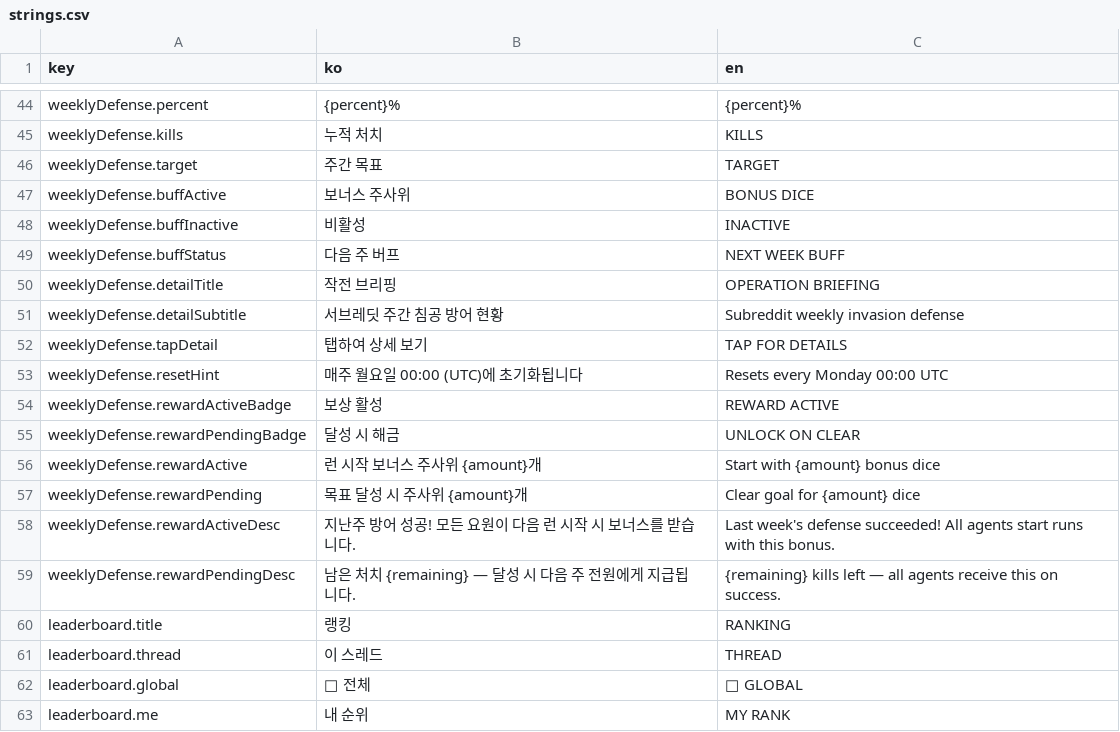
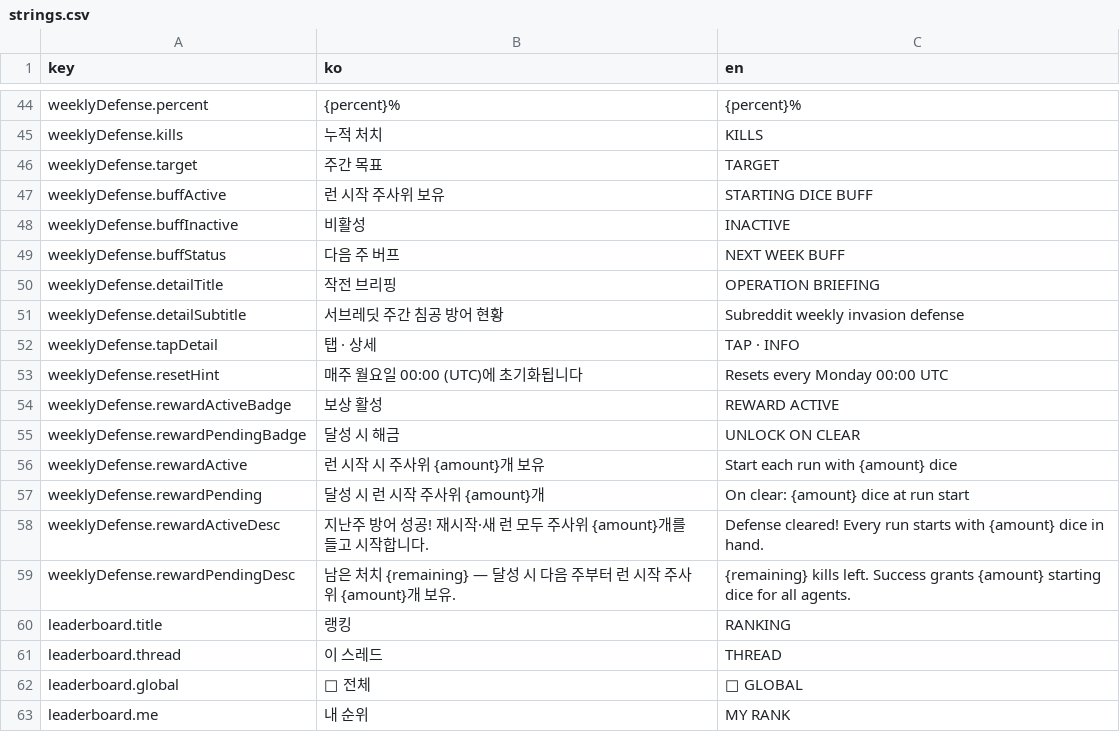
Before and after one commit to jung-heewoon/PhaserGame_5_Hackathon, a CSV file: public/locale/strings.csv, drawn as a sheet; only a part is shown, gaps mark what is left out.

```diff
--- a/public/locale/strings.csv
+++ b/public/locale/strings.csv
@@ -46,3 +46,3 @@ weeklyDefense.kills,누적 처치,KILLS
 weeklyDefense.target,주간 목표,TARGET
-weeklyDefense.buffActive,보너스 주사위,BONUS DICE
+weeklyDefense.buffActive,런 시작 주사위 보유,STARTING DICE BUFF
 weeklyDefense.buffInactive,비활성,INACTIVE
@@ -51,3 +51,3 @@ weeklyDefense.detailTitle,작전 브리핑,OPERATION BRIEFING
 weeklyDefense.detailSubtitle,서브레딧 주간 침공 방어 현황,Subreddit weekly invasion defense
-weeklyDefense.tapDetail,탭하여 상세 보기,TAP FOR DETAILS
+weeklyDefense.tapDetail,탭 · 상세,TAP · INFO
 weeklyDefense.resetHint,매주 월요일 00:00 (UTC)에 초기화됩니다,Resets every Monday 00:00 UTC
@@ -55,6 +55,6 @@ weeklyDefense.rewardActiveBadge,보상 활성,REWARD ACTIVE
 weeklyDefense.rewardPendingBadge,달성 시 해금,UNLOCK ON CLEAR
-weeklyDefense.rewardActive,런 시작 보너스 주사위 {amount}개,Start with {amount} bonus dice
-weeklyDefense.rewardPending,목표 달성 시 주사위 {amount}개,Clear goal for {amount} dice
-weeklyDefense.rewardActiveDesc,지난주 방어 성공! 모든 요원이 다음 런 시작 시 보너스를 받습니다.,Last week's defense succeeded! All agents start runs with this bonus.
-weeklyDefense.rewardPendingDesc,남은 처치 {remaining} — 달성 시 다음 주 전원에게 지급됩니다.,{remaining} kills left — all agents receive this on success.
+weeklyDefense.rewardActive,런 시작 시 주사위 {amount}개 보유,Start each run with {amount} dice
+weeklyDefense.rewardPending,달성 시 런 시작 주사위 {amount}개,On clear: {amount} dice at run start
+weeklyDefense.rewardActiveDesc,지난주 방어 성공! 재시작·새 런 모두 주사위 {amount}개를 들고 시작합니다.,Defense cleared! Every run starts with {amount} dice in hand.
+weeklyDefense.rewardPendingDesc,남은 처치 {remaining} — 달성 시 다음 주부터 런 시작 주사위 {amount}개 보유.,{remaining} kills left. Success grants {amount} starting dice for all agents.
 leaderboard.title,랭킹,RANKING
```
Also changed, not shown: 8 other files.
